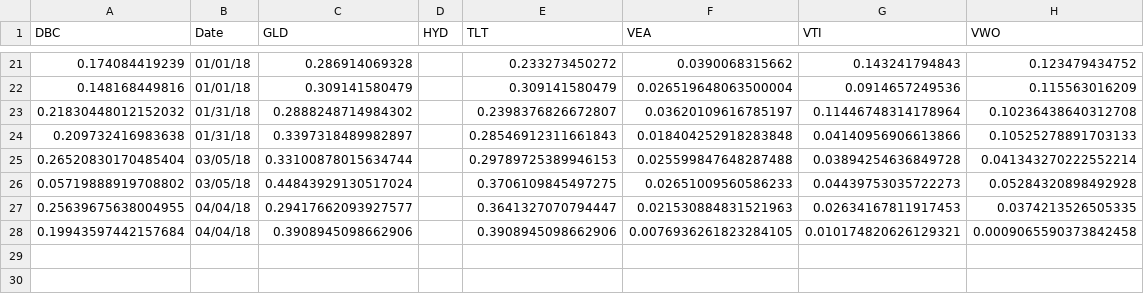
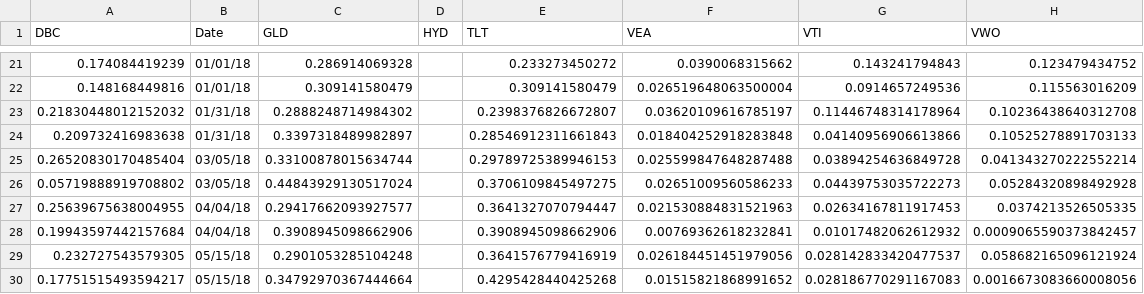
Before and after one commit to handrew/all-weather-for-noobs, a CSV file: output/weights.csv, drawn as a sheet; only a part is shown, gaps mark what is left out.

Commit message:
weights for may

```diff
--- a/output/weights.csv
+++ b/output/weights.csv
@@ -27,2 +27,4 @@ DBC,Date,GLD,HYD,TLT,VEA,VTI,VWO
 0.25639675638004955,04/04/18,0.29417662093927577,,0.3641327070794447,0.021530884831521963,0.02634167811917453,0.0374213526505335
-0.19943597442157684,04/04/18,0.3908945098662906,,0.3908945098662906,0.0076936261823284105,0.010174820626129321,0.0009065590373842458
+0.19943597442157684,04/04/18,0.3908945098662906,,0.3908945098662906,0.00769362618232841,0.01017482062612932,0.0009065590373842457
+0.232727543579305,05/15/18,0.2901053285104248,,0.3641576779416919,0.026184451451979056,0.028142833420477537,0.058682165096121924
+0.17751515493594217,05/15/18,0.34792970367444664,,0.4295428440425268,0.01515821868991652,0.028186770291167083,0.0016673083660008056
```
